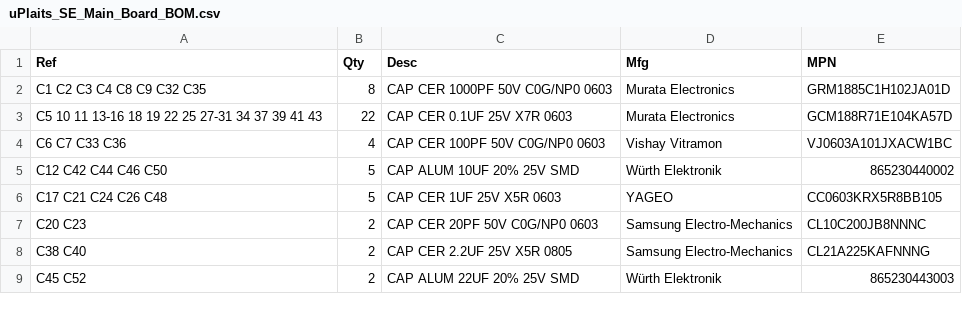
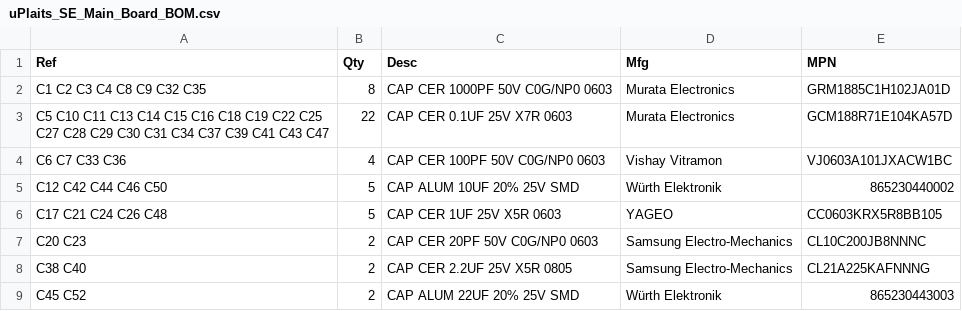
Before and after one commit to loglow/uPlaits_SE, a CSV file: uPlaits_SE_Main_Board_BOM.csv, drawn as a sheet; only a part is shown.

Commit message:
small BOM correction

```diff
--- a/uPlaits_SE_Main_Board_BOM.csv
+++ b/uPlaits_SE_Main_Board_BOM.csv
@@ -2,3 +2,3 @@ Ref,Qty,Desc,Mfg,MPN
 C1 C2 C3 C4 C8 C9 C32 C35,8,CAP CER 1000PF 50V C0G/NP0 0603,Murata Electronics,GRM1885C1H102JA01D
-C5 10 11 13-16 18 19 22 25 27-31 34 37 39 41 43 ,22,CAP CER 0.1UF 25V X7R 0603,Murata Electronics,GCM188R71E104KA57D
+C5 C10 C11 C13 C14 C15 C16 C18 C19 C22 C25 C27 C28 C29 C30 C31 C34 C37 C39 C41 C43 C47,22,CAP CER 0.1UF 25V X7R 0603,Murata Electronics,GCM188R71E104KA57D
 C6 C7 C33 C36,4,CAP CER 100PF 50V C0G/NP0 0603,Vishay Vitramon,VJ0603A101JXACW1BC
```
